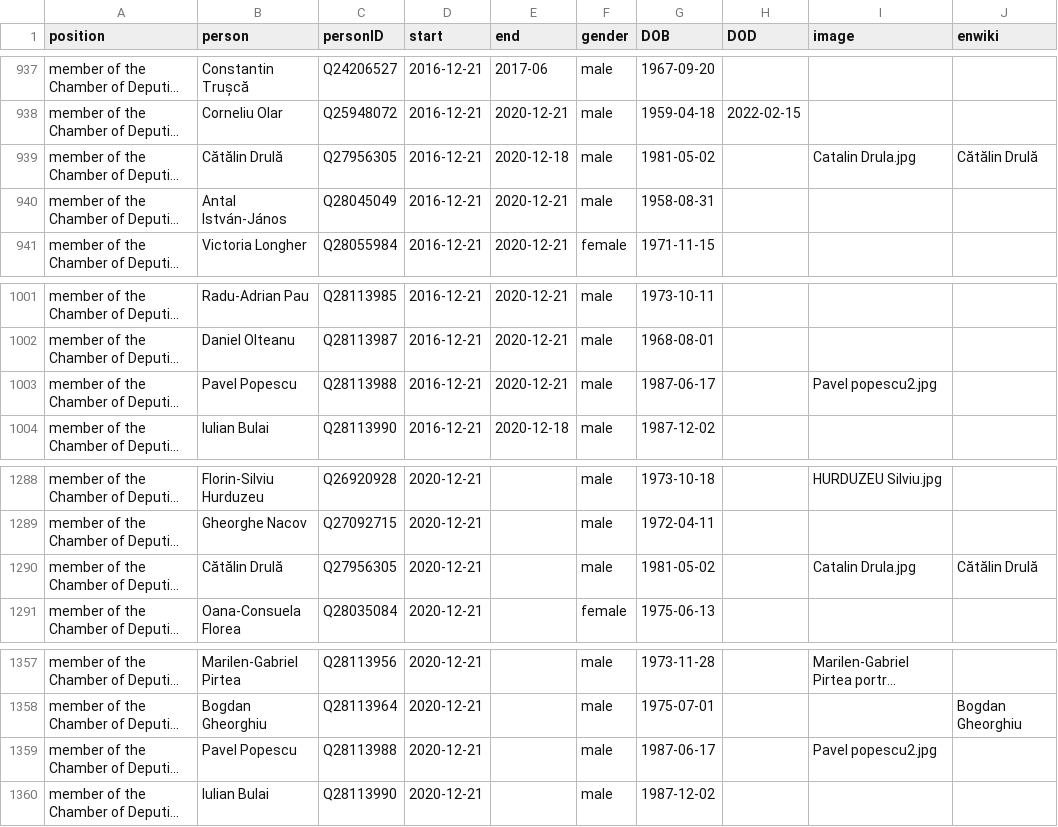
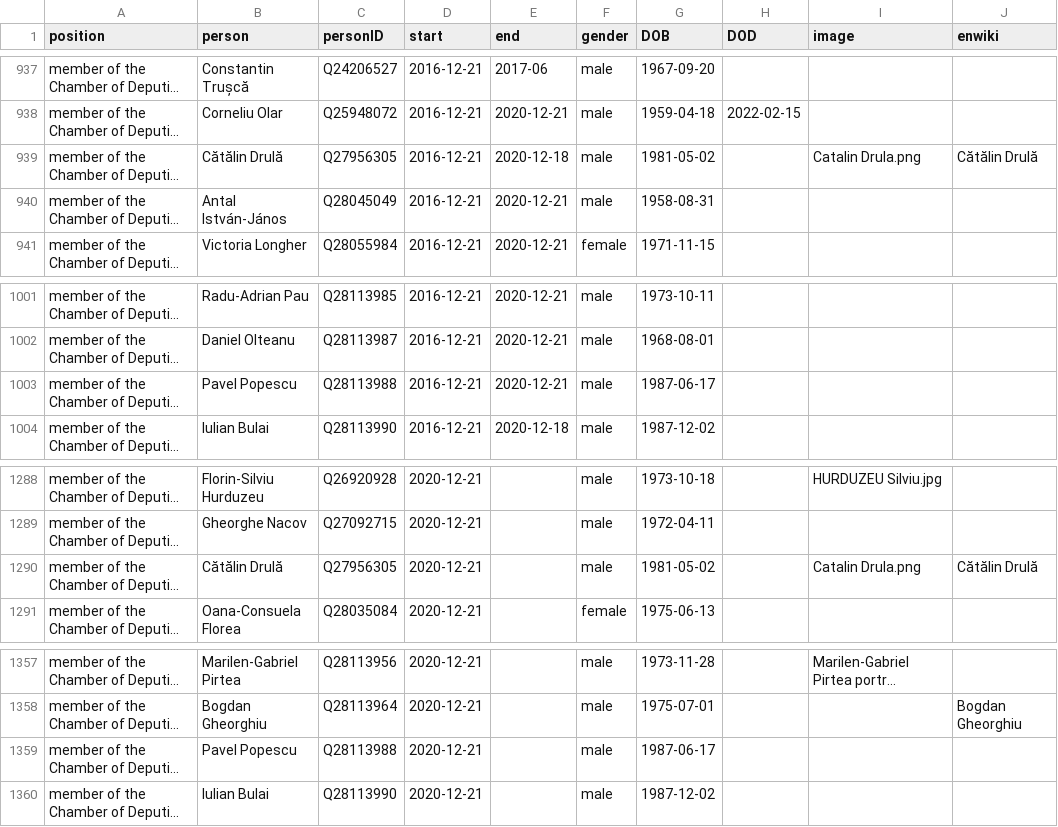
Before and after one commit to every-politician-scrapers/romania-cabinet, a CSV file: html/legislators.csv, drawn as a sheet; only a part is shown, gaps mark what is left out; long unchanged cells end in …; the diff names each change by its address in the sheet, - before the commit and + after, or states it on an @@ line.

```diff
--- a/html/legislators.csv
+++ b/html/legislators.csv
-I939 (image): Catalin Drula.jpg
+I939 (image): Catalin Drula.png
-I1003 (image): Pavel popescu2.jpg
+I1003 (image): (empty)
-I1290 (image): Catalin Drula.jpg
+I1290 (image): Catalin Drula.png
-I1359 (image): Pavel popescu2.jpg
+I1359 (image): (empty)
```
Also changed, not shown: html/holders21.csv.
